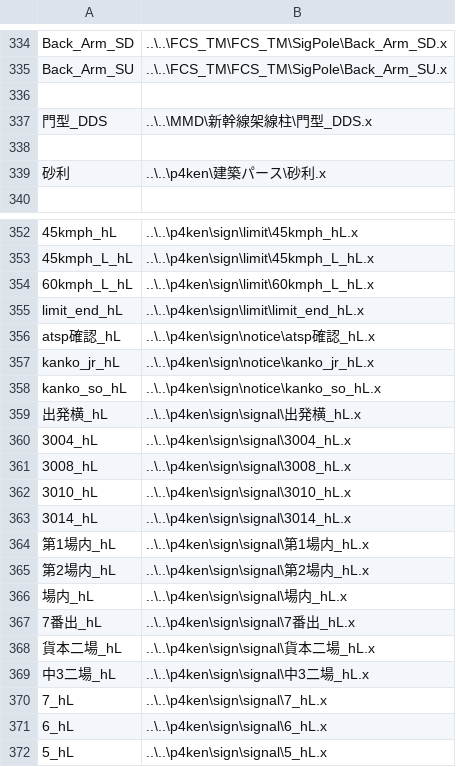
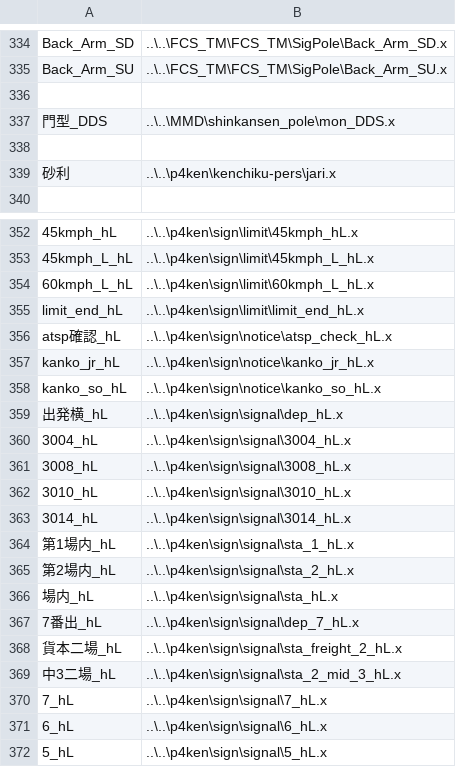
Before and after one commit to p4ken/sj-map, a CSV file: landscape/structures.csv, drawn as a sheet; only a part is shown, gaps mark what is left out; the diff covers the shown part only; the diff names each change by its address in the sheet, - before the commit and + after, or states it on an @@ line.

```diff
--- a/landscape/structures.csv
+++ b/landscape/structures.csv
-B337: ..\..\MMD\新幹線架線柱\門型_DDS.x
+B337: ..\..\MMD\shinkansen_pole\mon_DDS.x
-B339: ..\..\p4ken\建築パース\砂利.x
+B339: ..\..\p4ken\kenchiku-pers\jari.x
-B356: ..\..\p4ken\sign\notice\atsp確認_hL.x
+B356: ..\..\p4ken\sign\notice\atsp_check_hL.x
-B359: ..\..\p4ken\sign\signal\出発横_hL.x
+B359: ..\..\p4ken\sign\signal\dep_hL.x
-B364: ..\..\p4ken\sign\signal\第1場内_hL.x
+B364: ..\..\p4ken\sign\signal\sta_1_hL.x
-B365: ..\..\p4ken\sign\signal\第2場内_hL.x
+B365: ..\..\p4ken\sign\signal\sta_2_hL.x
-B366: ..\..\p4ken\sign\signal\場内_hL.x
+B366: ..\..\p4ken\sign\signal\sta_hL.x
-B367: ..\..\p4ken\sign\signal\7番出_hL.x
+B367: ..\..\p4ken\sign\signal\dep_7_hL.x
-B368: ..\..\p4ken\sign\signal\貨本二場_hL.x
+B368: ..\..\p4ken\sign\signal\sta_freight_2_hL.x
-B369: ..\..\p4ken\sign\signal\中3二場_hL.x
+B369: ..\..\p4ken\sign\signal\sta_2_mid_3_hL.x
```
Also changed, not shown: 24 edited cells elsewhere in this file.
